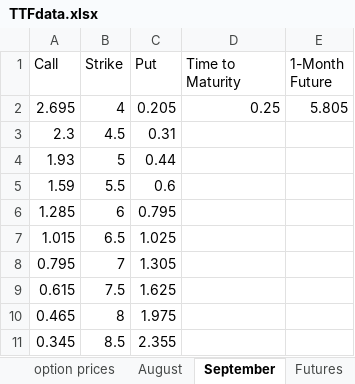
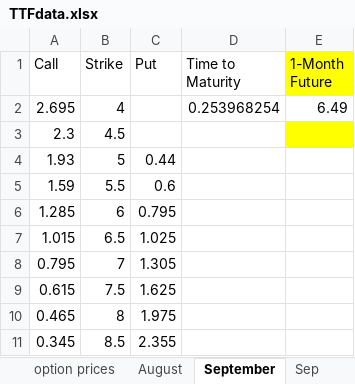
Before and after one commit to VeraXZheng/Comodity-Market-Research, an Excel workbook: Input/TTFdata.xlsx, sheet September, drawn as a sheet; values as stored, in another font and other column widths than the file's, no borders; the diff names each change by its address in the sheet, - before the commit and + after, or states it on an @@ line.

```diff
--- a/Input/TTFdata.xlsx (sheet September)
+++ b/Input/TTFdata.xlsx (sheet September)
+sheet tab: Sep
-E1 fill: none
+E1 fill: #FFFF00
-C2 (Put): 0.205
+C2 (Put): (empty)
-D2 (Time to Maturity): 0.25
+D2 (Time to Maturity): 0.253968254
-E2 (1-Month Future): 5.805
+E2 (1-Month Future): 6.49
-C3 (Put): 0.31
+C3 (Put): (empty)
-E3 fill: none
+E3 fill: #FFFF00
```
Also changed, not shown: sheet option prices, sheet August, other sheet tabs, 1 other file.
